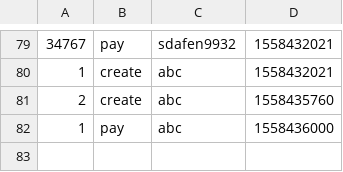
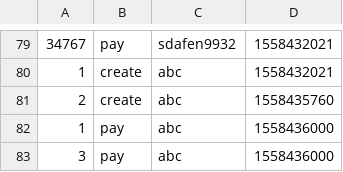
Before and after one commit to Roger7219/Flink_HW, a CSV file: input/OrderLog.csv, drawn as a sheet; only a part is shown, gaps mark what is left out; the diff names each change by its address in the sheet, - before the commit and + after, or states it on an @@ line.

```diff
--- a/input/OrderLog.csv
+++ b/input/OrderLog.csv
+row 83: 3 | pay | abc | 1558436000
```
Also changed, not shown: 1 other file.
